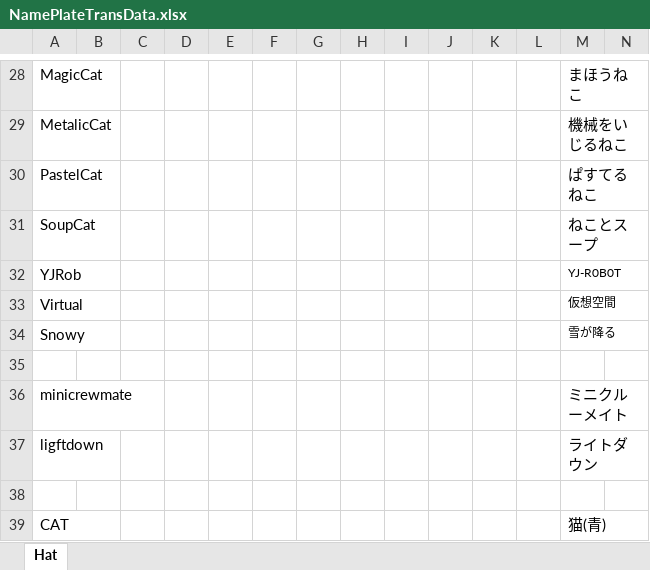
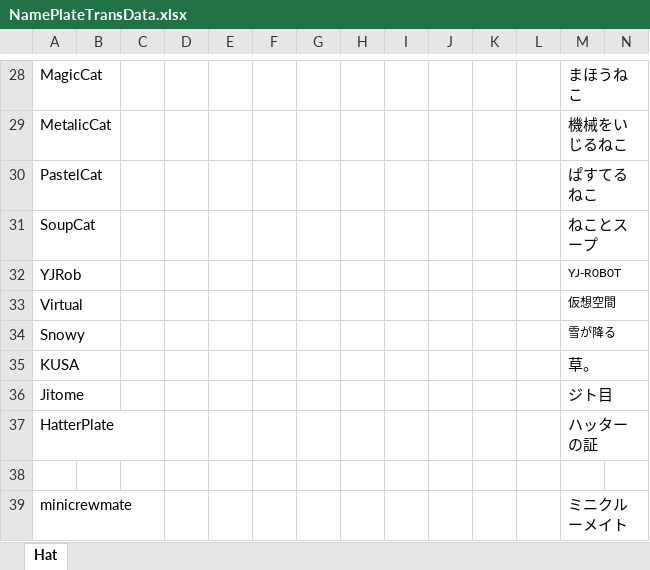
Before and after one commit to yukieiji/ExtremeNamePlate, an Excel workbook: NamePlateTransData.xlsx, sheet Hat, drawn as a sheet; only a part is shown, gaps mark what is left out; the shorter side is filled out with more unchanged rows; values as stored, in another font and other column widths than the file's, no borders; charts and pictures not drawn; rows hold the shown columns only; the diff names each change by its address in the sheet, - before the commit and + after, or states it on an @@ line.

Commit message:
翻訳追加

```diff
--- a/NamePlateTransData.xlsx (sheet Hat)
+++ b/NamePlateTransData.xlsx (sheet Hat)
+row 35: KUSA |  |  |  |  |  |  |  |  |  |  |  | 草。
+row 36: Jitome |  |  |  |  |  |  |  |  |  |  |  | ジト目
+row 37: HatterPlate |  |  |  |  |  |  |  |  |  |  |  | ハッターの証
```
Also changed, not shown: charts or pictures.
